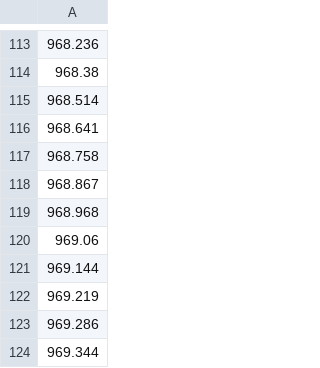
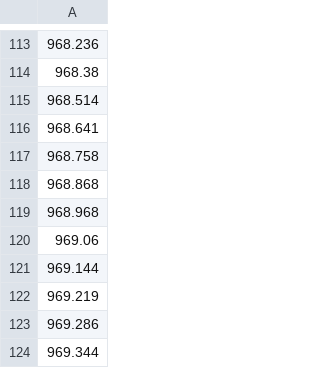
Before and after one commit to userseSE/MSRE-BC-1D, a CSV file: build/results/simulation_1/y_th.csv, drawn as a sheet; only a part is shown, gaps mark what is left out.

```diff
--- a/build/results/simulation_1/y_th.csv
+++ b/build/results/simulation_1/y_th.csv
@@ -117,3 +117,3 @@
 968.758
-968.867
+968.868
 968.968
```
Also changed, not shown: build/results/simulation_1/ci_middle_matrix.csv, build/results/simulation_1/phi_middle_matrix.csv, 35 other files.
